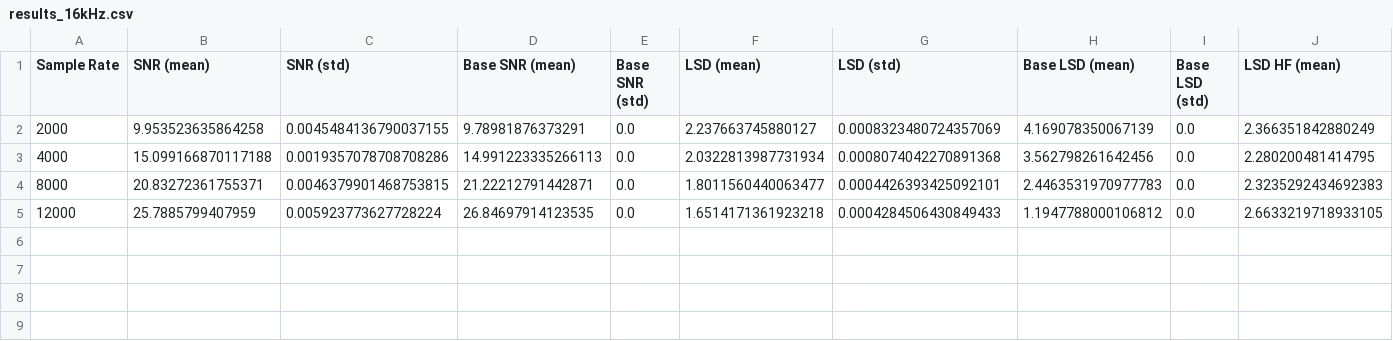
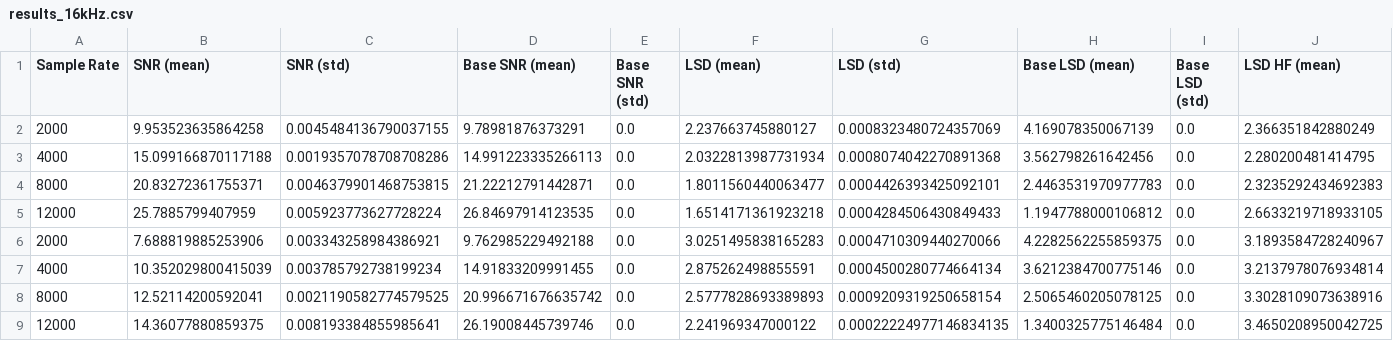
Before and after one commit to ghnmqdtg/nuwave2, a CSV file: results_16kHz.csv, drawn as a sheet; only a part is shown; rows hold the shown columns only; the diff names each change by its address in the sheet, - before the commit and + after, or states it on an @@ line.

Commit message:
Feat: Save data computed on local

```diff
--- a/results_16kHz.csv
+++ b/results_16kHz.csv
+row 6: 2000 | 7.688819885253906 | 0.003343258984386921 | 9.762985229492188 | 0.0 | 3.0251495838165283 | 0.0004710309440270066 | 4.2282562255859375 | 0.0 | 3.1893584728240967
+row 7: 4000 | 10.352029800415039 | 0.003785792738199234 | 14.91833209991455 | 0.0 | 2.875262498855591 | 0.0004500280774664134 | 3.6212384700775146 | 0.0 | 3.2137978076934814
+row 8: 8000 | 12.52114200592041 | 0.0021190582774579525 | 20.996671676635742 | 0.0 | 2.5777828693389893 | 0.0009209319250658154 | 2.5065460205078125 | 0.0 | 3.3028109073638916
+row 9: 12000 | 14.36077880859375 | 0.008193384855985641 | 26.19008445739746 | 0.0 | 2.241969347000122 | 0.00022224977146834135 | 1.3400325775146484 | 0.0 | 3.4650208950042725
```
